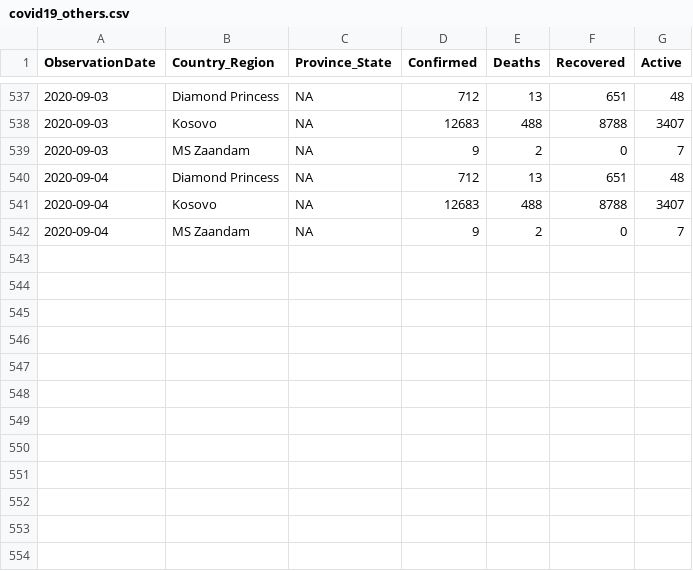
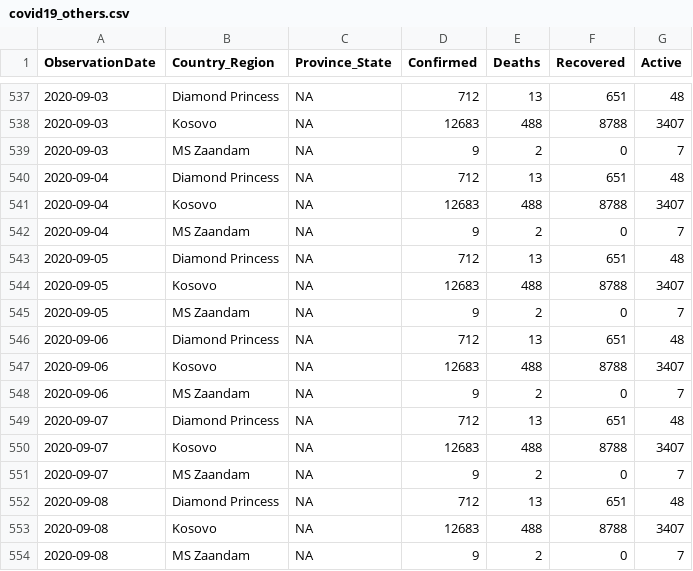
Before and after one commit to OJ247/Covid-19-cases-by-Continent, a CSV file: covid19_others.csv, drawn as a sheet; only a part is shown, gaps mark what is left out.

```diff
--- a/covid19_others.csv
+++ b/covid19_others.csv
@@ -542 +542,13 @@ ObservationDate,Country_Region,Province_State,Confirmed,Deaths,Recovered,Active
 2020-09-04,MS Zaandam,NA,9,2,0,7
+2020-09-05,Diamond Princess,NA,712,13,651,48
+2020-09-05,Kosovo,NA,12683,488,8788,3407
+2020-09-05,MS Zaandam,NA,9,2,0,7
+2020-09-06,Diamond Princess,NA,712,13,651,48
+2020-09-06,Kosovo,NA,12683,488,8788,3407
+2020-09-06,MS Zaandam,NA,9,2,0,7
+2020-09-07,Diamond Princess,NA,712,13,651,48
+2020-09-07,Kosovo,NA,12683,488,8788,3407
+2020-09-07,MS Zaandam,NA,9,2,0,7
+2020-09-08,Diamond Princess,NA,712,13,651,48
+2020-09-08,Kosovo,NA,12683,488,8788,3407
+2020-09-08,MS Zaandam,NA,9,2,0,7
```
Also changed, not shown: covid19_oceania.csv, 5 other files.
